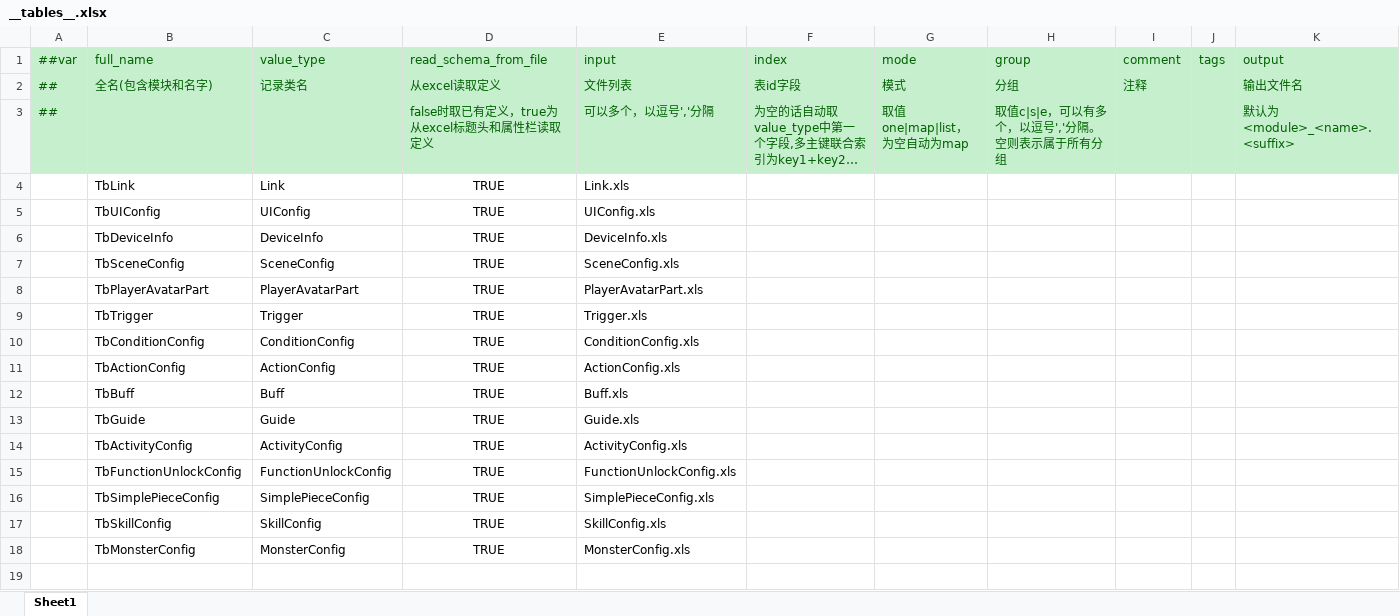
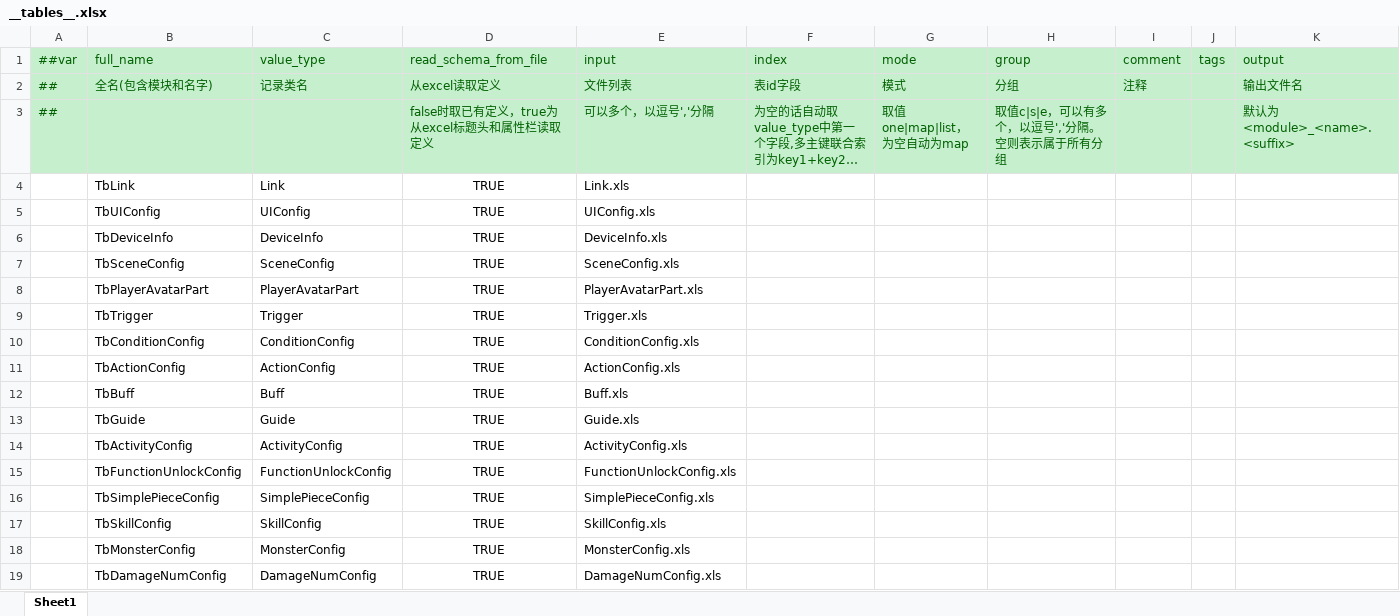
Before and after one commit to code10088/HelloWorld, an Excel workbook: Luban/Datas/__tables__.xlsx, sheet Sheet1, drawn as a sheet; long unchanged cells end in …; values as stored, in another font and other column widths than the file's, no borders; the diff names each change by its address in the sheet, - before the commit and + after, or states it on an @@ line.

```diff
--- a/Luban/Datas/__tables__.xlsx (sheet Sheet1)
+++ b/Luban/Datas/__tables__.xlsx (sheet Sheet1)
+row 19:  | TbDamageNumConfig | DamageNumConfig | TRUE | DamageNumConfig.xls
```
Also changed, not shown: 17 other files.
